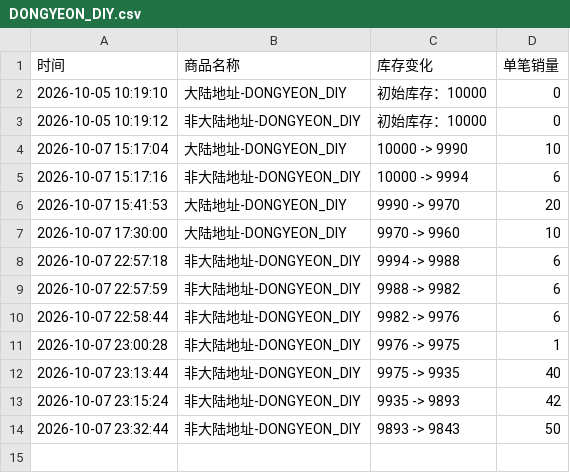
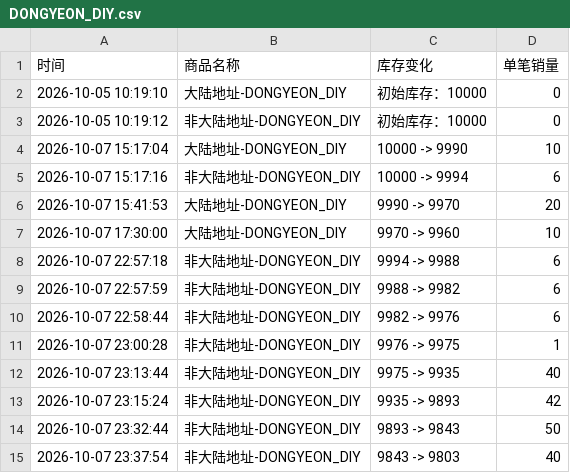
Before and after one commit to Juineii/pow_imini1007, a CSV file: DONGYEON_DIY.csv, drawn as a sheet.

```diff
--- a/DONGYEON_DIY.csv
+++ b/DONGYEON_DIY.csv
@@ -14 +14,2 @@
 2026-10-07 23:32:44,非大陆地址-DONGYEON_DIY,9893 -> 9843,50
+2026-10-07 23:37:54,非大陆地址-DONGYEON_DIY,9843 -> 9803,40
```
Also changed, not shown: YORCH合影.csv.
